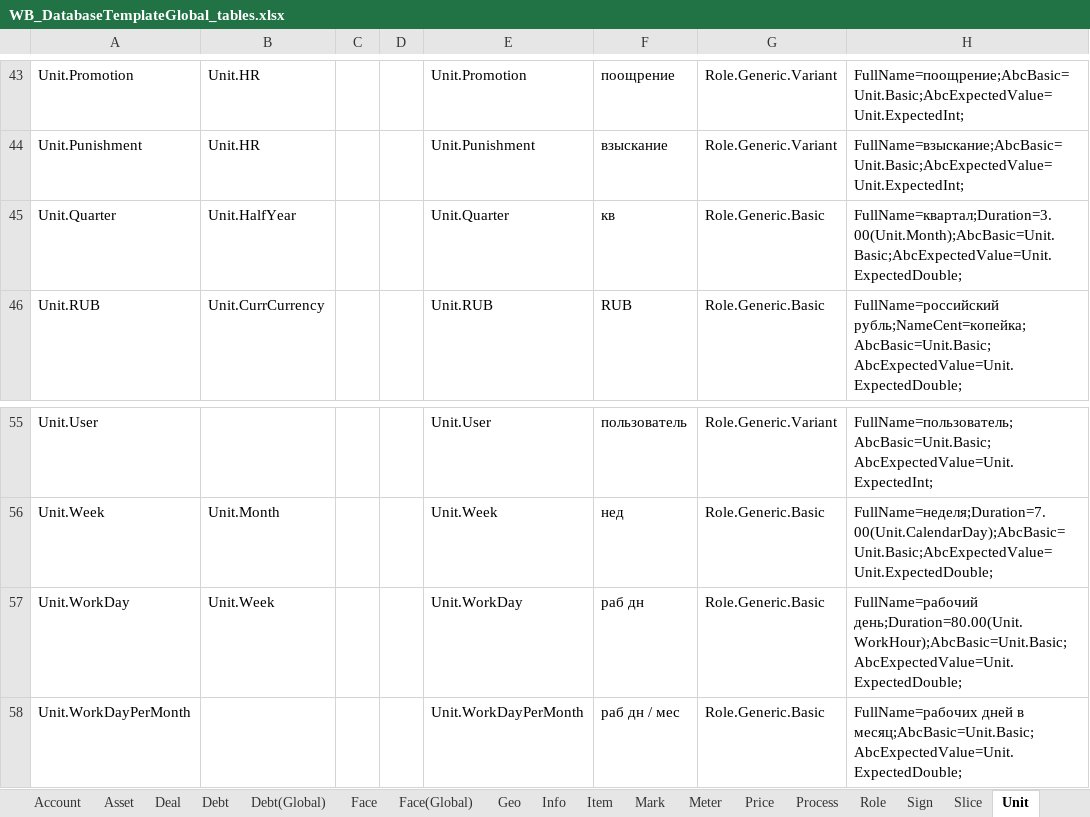
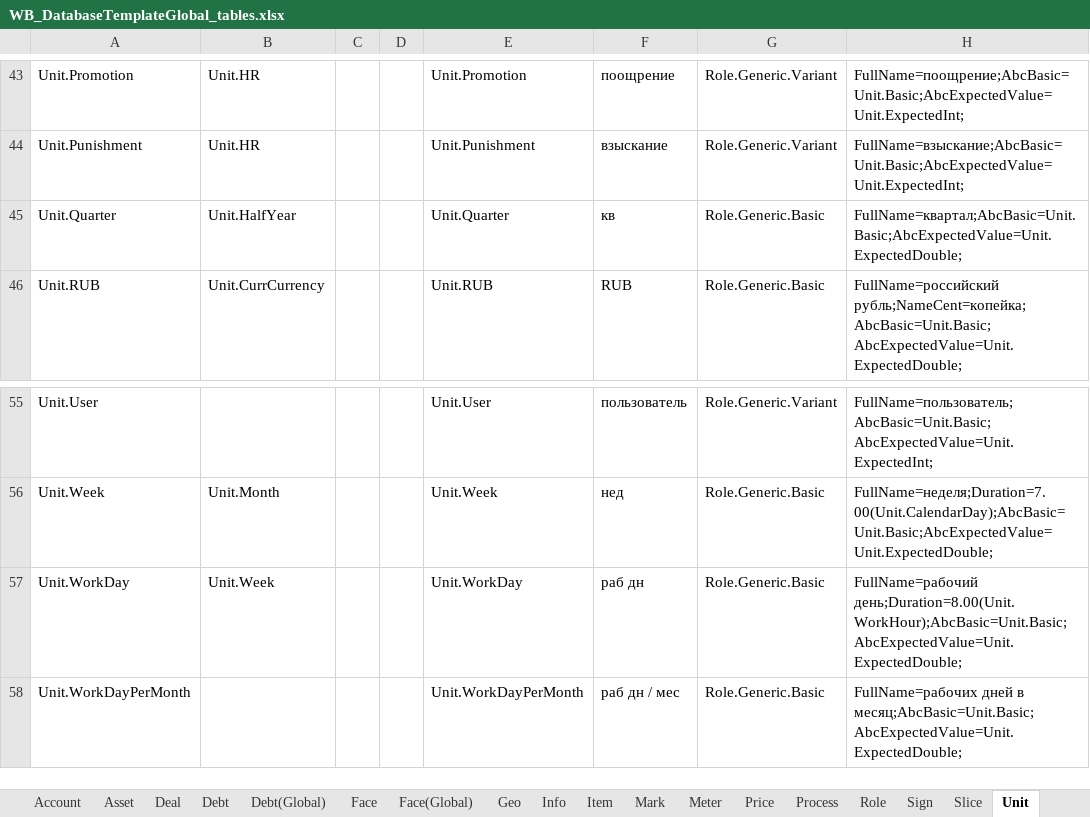
Before and after one commit to KursakovSA/AccBase, an Excel workbook: WB_DatabaseTemplateGlobal_tables.xlsx, sheet Unit, drawn as a sheet; only a part is shown, gaps mark what is left out; values as stored, in another font and other column widths than the file's, no borders; the diff names each change by its address in the sheet, - before the commit and + after, or states it on an @@ line.

```diff
--- a/WB_DatabaseTemplateGlobal_tables.xlsx (sheet Unit)
+++ b/WB_DatabaseTemplateGlobal_tables.xlsx (sheet Unit)
-H45: FullName=квартал;Duration=3.00(Unit.Month);AbcBasic=Unit.Basic;AbcExpectedValue=Unit.ExpectedDouble;
+H45: FullName=квартал;AbcBasic=Unit.Basic;AbcExpectedValue=Unit.ExpectedDouble;
-H57: FullName=рабочий день;Duration=80.00(Unit.WorkHour);AbcBasic=Unit.Basic;AbcExpectedValue=Unit.ExpectedDouble;
+H57: FullName=рабочий день;Duration=8.00(Unit.WorkHour);AbcBasic=Unit.Basic;AbcExpectedValue=Unit.ExpectedDouble;
```
Also changed, not shown: sheet Face, sheet Price.
